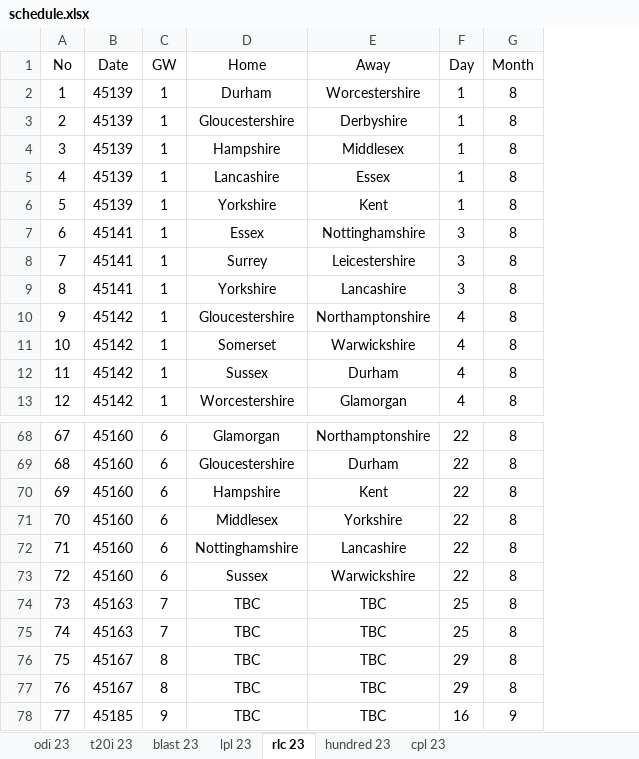
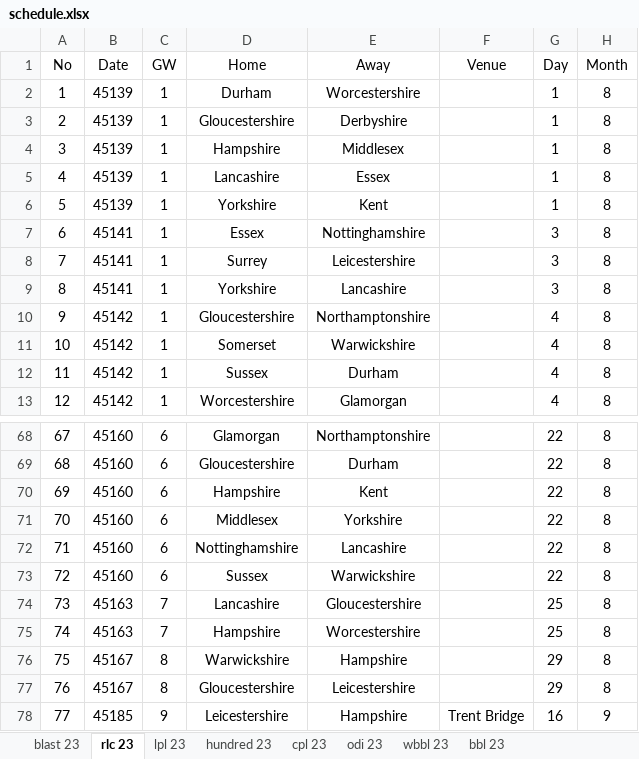
Before and after one commit to Uttam2007110/Cricket_projections, an Excel workbook: schedule.xlsx, sheet rlc 23, drawn as a sheet; only a part is shown, gaps mark what is left out; values as stored, in another font and other column widths than the file's, no borders; the diff names each change by its address in the sheet, - before the commit and + after, or states it on an @@ line.

```diff
--- a/schedule.xlsx (sheet rlc 23)
+++ b/schedule.xlsx (sheet rlc 23)
-sheet tab: t20i 23
+sheet tab: wbbl 23
+sheet tab: bbl 23
@@ sheet tab order changed: blast 23 | rlc 23 | lpl 23 | hundred 23 | cpl 23 | odi 23 | wbbl 23 | bbl 23 @@
+column F (Venue), row 78: Trent Bridge
-D74 (Home): TBC
+D74 (Home): Lancashire
-E74 (Away): TBC
+E74 (Away): Gloucestershire
-D75 (Home): TBC
+D75 (Home): Hampshire
-E75 (Away): TBC
+E75 (Away): Worcestershire
-D76 (Home): TBC
+D76 (Home): Warwickshire
-E76 (Away): TBC
+E76 (Away): Hampshire
-D77 (Home): TBC
+D77 (Home): Gloucestershire
-E77 (Away): TBC
+E77 (Away): Leicestershire
-D78 (Home): TBC
+D78 (Home): Leicestershire
-E78 (Away): TBC
+E78 (Away): Hampshire
```
Also changed, not shown: sheet odi 23, sheet cpl 23, sheet blast 23, sheet lpl 23, sheet hundred 23, formulas that keep their value, hidden cells, 1 other file.
